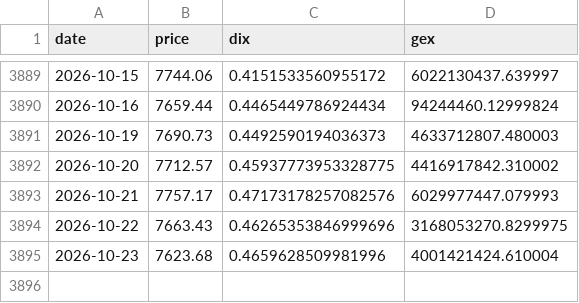
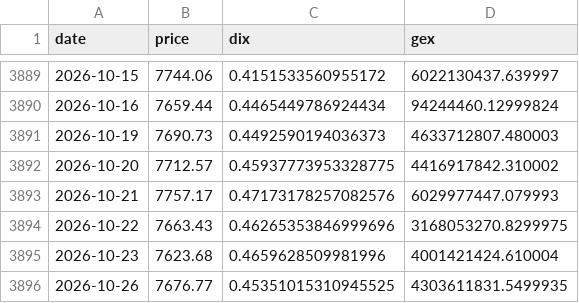
Before and after one commit to caribbel/DIX, a CSV file: DIX.csv, drawn as a sheet; only a part is shown, gaps mark what is left out; the diff names each change by its address in the sheet, - before the commit and + after, or states it on an @@ line.

```diff
--- a/DIX.csv
+++ b/DIX.csv
+row 3896: 2026-10-26 | 7676.77 | 0.45351015310945525 | 4303611831.5499935
```
